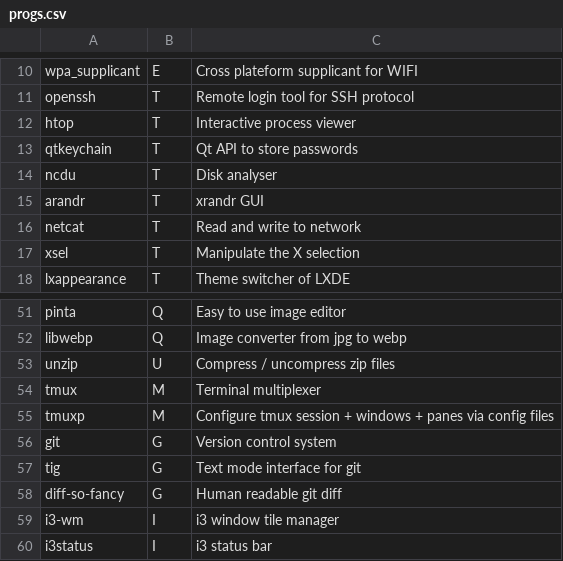
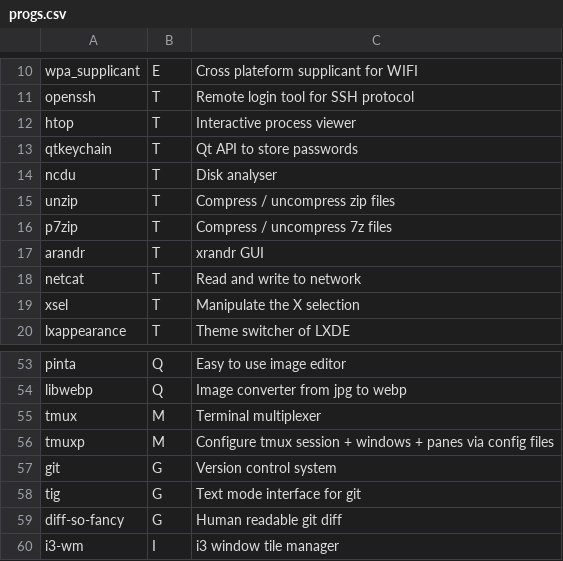
Before and after one commit to Csymaet/ArchInstall, a CSV file: progs.csv, drawn as a sheet; only a part is shown, gaps mark what is left out; the shorter side is filled out with more unchanged rows.

Commit message:
Add p7zip

```diff
--- a/progs.csv
+++ b/progs.csv
@@ -14,2 +14,4 @@ qtkeychain,T,Qt API to store passwords,
 ncdu,T,Disk analyser,
+unzip,T,Compress / uncompress zip files,
+p7zip,T,Compress / uncompress 7z files,
 arandr,T,xrandr GUI,
@@ -52,3 +54,2 @@ pinta,Q,Easy to use image editor,
 libwebp,Q,Image converter from jpg to webp,
-unzip,U,Compress / uncompress zip files,
 tmux,M,Terminal multiplexer,
```
